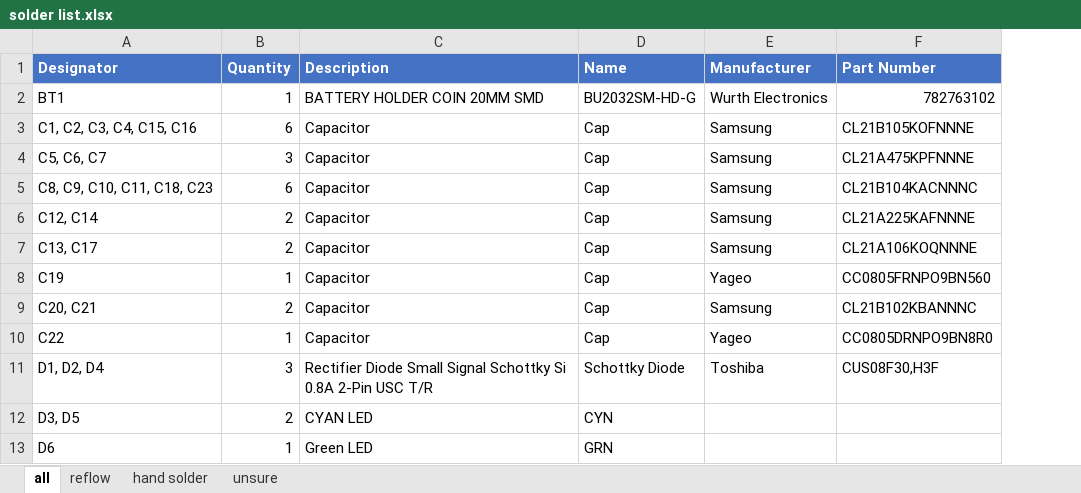
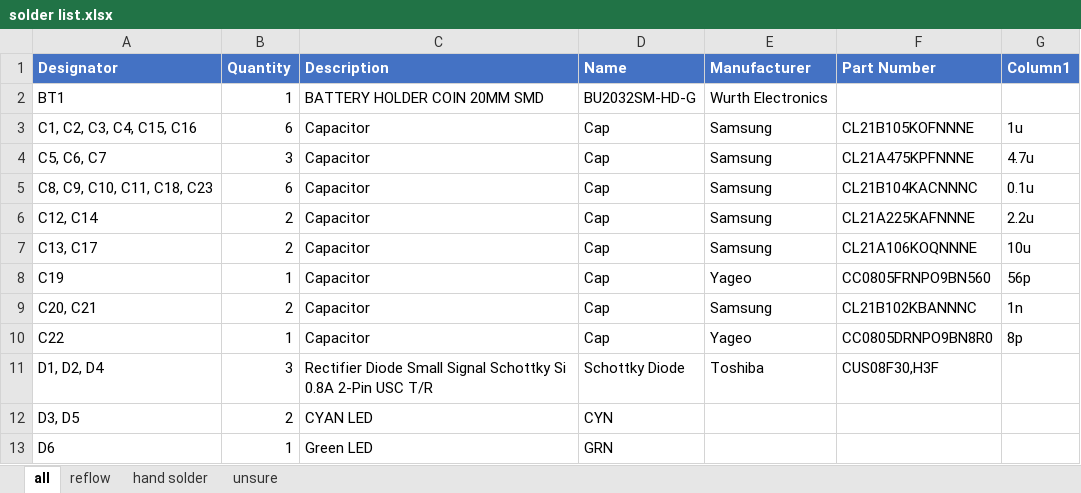
Before and after one commit to edwwardk/EnviroMon, an Excel workbook: solder list.xlsx, sheet all, drawn as a sheet; only a part is shown; values as stored, in another font and other column widths than the file's, no borders; table styles not drawn; the diff names each change by its address in the sheet, - before the commit and + after, or states it on an @@ line.

```diff
--- a/solder list.xlsx (sheet all)
+++ b/solder list.xlsx (sheet all)
+column G (Column1), rows 3-10: 1u | 4.7u | 0.1u | 2.2u | 10u | 56p | 1n | 8p
-F2 (Part Number): 782763102
+F2 (Part Number): (empty)
```
Also changed, not shown: 29 other files.
